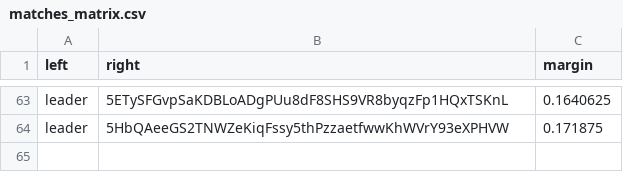
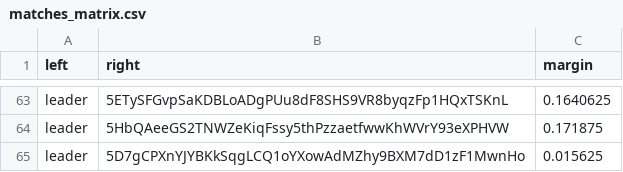
Before and after one commit to 404-Repo/404-active-competition, a CSV file: rounds/5/matches_matrix.csv, drawn as a sheet; only a part is shown, gaps mark what is left out.

Commit message:
Update matches matrix for round 5

```diff
--- a/rounds/5/matches_matrix.csv
+++ b/rounds/5/matches_matrix.csv
@@ -64 +64,2 @@ leader,5ETySFGvpSaKDBLoADgPUu8dF8SHS9VR8byqzFp1HQxTSKnL,0.1640625
 leader,5HbQAeeGS2TNWZeKiqFssy5thPzzaetfwwKhWVrY93eXPHVW,0.171875
+leader,5D7gCPXnYJYBKkSqgLCQ1oYXowAdMZhy9BXM7dD1zF1MwnHo,0.015625
```
